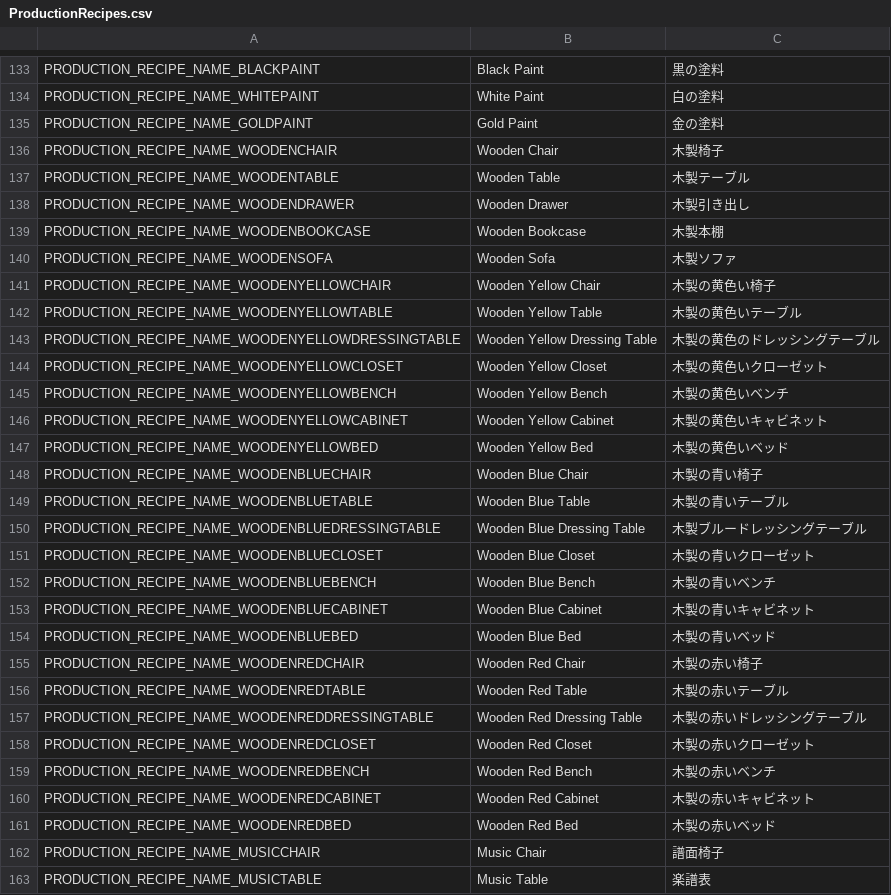
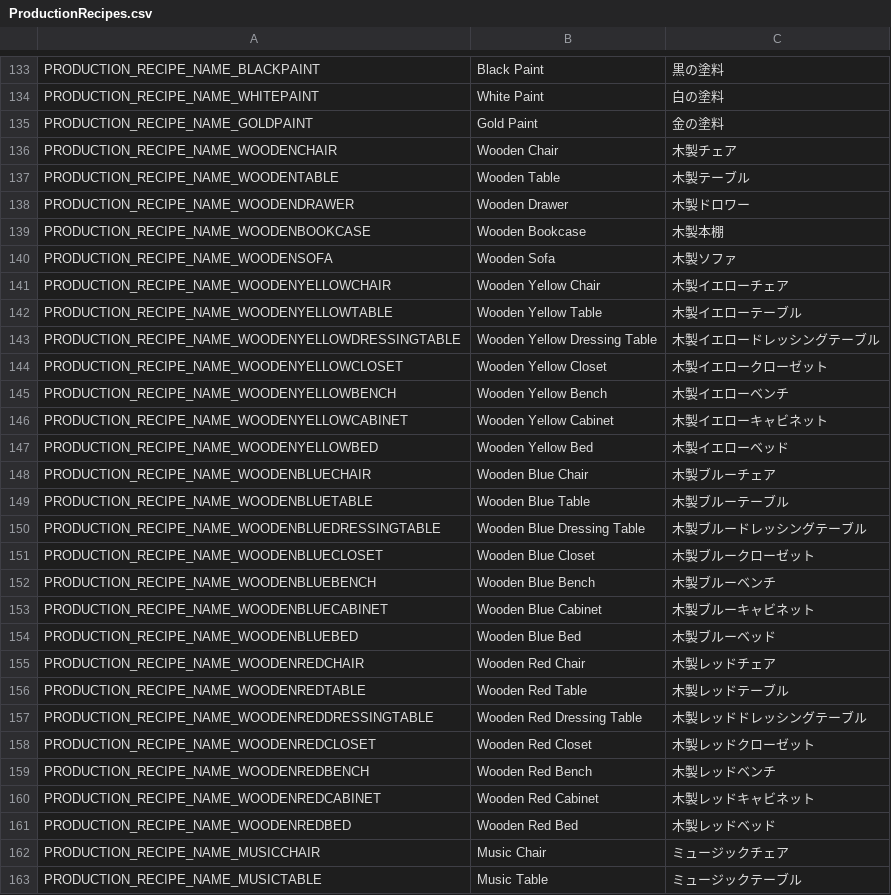
Before and after one commit to Farlighte/Flyff-Universe-Translations, a CSV file: Japanese/ProductionRecipes.csv, drawn as a sheet; only a part is shown, gaps mark what is left out; the diff covers the shown part only.

```diff
--- a/Japanese/ProductionRecipes.csv
+++ b/Japanese/ProductionRecipes.csv
@@ -135,29 +135,29 @@ PRODUCTION_RECIPE_NAME_WHITEPAINT,White Paint,白の塗料
 PRODUCTION_RECIPE_NAME_GOLDPAINT,Gold Paint,金の塗料
-PRODUCTION_RECIPE_NAME_WOODENCHAIR,Wooden Chair,木製椅子
+PRODUCTION_RECIPE_NAME_WOODENCHAIR,Wooden Chair,木製チェア
 PRODUCTION_RECIPE_NAME_WOODENTABLE,Wooden Table,木製テーブル
-PRODUCTION_RECIPE_NAME_WOODENDRAWER,Wooden Drawer,木製引き出し
+PRODUCTION_RECIPE_NAME_WOODENDRAWER,Wooden Drawer,木製ドロワー
 PRODUCTION_RECIPE_NAME_WOODENBOOKCASE,Wooden Bookcase,木製本棚
 PRODUCTION_RECIPE_NAME_WOODENSOFA,Wooden Sofa,木製ソファ
-PRODUCTION_RECIPE_NAME_WOODENYELLOWCHAIR,Wooden Yellow Chair,木製の黄色い椅子
-PRODUCTION_RECIPE_NAME_WOODENYELLOWTABLE,Wooden Yellow Table,木製の黄色いテーブル
-PRODUCTION_RECIPE_NAME_WOODENYELLOWDRESSINGTABLE,Wooden Yellow Dressing Table,木製の黄色のドレッシングテーブル
-PRODUCTION_RECIPE_NAME_WOODENYELLOWCLOSET,Wooden Yellow Closet,木製の黄色いクローゼット
-PRODUCTION_RECIPE_NAME_WOODENYELLOWBENCH,Wooden Yellow Bench,木製の黄色いベンチ
-PRODUCTION_RECIPE_NAME_WOODENYELLOWCABINET,Wooden Yellow Cabinet,木製の黄色いキャビネット
-PRODUCTION_RECIPE_NAME_WOODENYELLOWBED,Wooden Yellow Bed,木製の黄色いベッド
-PRODUCTION_RECIPE_NAME_WOODENBLUECHAIR,Wooden Blue Chair,木製の青い椅子
-PRODUCTION_RECIPE_NAME_WOODENBLUETABLE,Wooden Blue Table,木製の青いテーブル
+PRODUCTION_RECIPE_NAME_WOODENYELLOWCHAIR,Wooden Yellow Chair,木製イエローチェア
+PRODUCTION_RECIPE_NAME_WOODENYELLOWTABLE,Wooden Yellow Table,木製イエローテーブル
+PRODUCTION_RECIPE_NAME_WOODENYELLOWDRESSINGTABLE,Wooden Yellow Dressing Table,木製イエロードレッシングテーブル
+PRODUCTION_RECIPE_NAME_WOODENYELLOWCLOSET,Wooden Yellow Closet,木製イエロークローゼット
+PRODUCTION_RECIPE_NAME_WOODENYELLOWBENCH,Wooden Yellow Bench,木製イエローベンチ
+PRODUCTION_RECIPE_NAME_WOODENYELLOWCABINET,Wooden Yellow Cabinet,木製イエローキャビネット
+PRODUCTION_RECIPE_NAME_WOODENYELLOWBED,Wooden Yellow Bed,木製イエローベッド
+PRODUCTION_RECIPE_NAME_WOODENBLUECHAIR,Wooden Blue Chair,木製ブルーチェア
+PRODUCTION_RECIPE_NAME_WOODENBLUETABLE,Wooden Blue Table,木製ブルーテーブル
 PRODUCTION_RECIPE_NAME_WOODENBLUEDRESSINGTABLE,Wooden Blue Dressing Table,木製ブルードレッシングテーブル
-PRODUCTION_RECIPE_NAME_WOODENBLUECLOSET,Wooden Blue Closet,木製の青いクローゼット
-PRODUCTION_RECIPE_NAME_WOODENBLUEBENCH,Wooden Blue Bench,木製の青いベンチ
-PRODUCTION_RECIPE_NAME_WOODENBLUECABINET,Wooden Blue Cabinet,木製の青いキャビネット
-PRODUCTION_RECIPE_NAME_WOODENBLUEBED,Wooden Blue Bed,木製の青いベッド
-PRODUCTION_RECIPE_NAME_WOODENREDCHAIR,Wooden Red Chair,木製の赤い椅子
-PRODUCTION_RECIPE_NAME_WOODENREDTABLE,Wooden Red Table,木製の赤いテーブル
-PRODUCTION_RECIPE_NAME_WOODENREDDRESSINGTABLE,Wooden Red Dressing Table,木製の赤いドレッシングテーブル
-PRODUCTION_RECIPE_NAME_WOODENREDCLOSET,Wooden Red Closet,木製の赤いクローゼット
-PRODUCTION_RECIPE_NAME_WOODENREDBENCH,Wooden Red Bench,木製の赤いベンチ
-PRODUCTION_RECIPE_NAME_WOODENREDCABINET,Wooden Red Cabinet,木製の赤いキャビネット
-PRODUCTION_RECIPE_NAME_WOODENREDBED,Wooden Red Bed,木製の赤いベッド
-PRODUCTION_RECIPE_NAME_MUSICCHAIR,Music Chair,譜面椅子
-PRODUCTION_RECIPE_NAME_MUSICTABLE,Music Table,楽譜表
+PRODUCTION_RECIPE_NAME_WOODENBLUECLOSET,Wooden Blue Closet,木製ブルークローゼット
+PRODUCTION_RECIPE_NAME_WOODENBLUEBENCH,Wooden Blue Bench,木製ブルーベンチ
+PRODUCTION_RECIPE_NAME_WOODENBLUECABINET,Wooden Blue Cabinet,木製ブルーキャビネット
+PRODUCTION_RECIPE_NAME_WOODENBLUEBED,Wooden Blue Bed,木製ブルーベッド
+PRODUCTION_RECIPE_NAME_WOODENREDCHAIR,Wooden Red Chair,木製レッドチェア
+PRODUCTION_RECIPE_NAME_WOODENREDTABLE,Wooden Red Table,木製レッドテーブル
+PRODUCTION_RECIPE_NAME_WOODENREDDRESSINGTABLE,Wooden Red Dressing Table,木製レッドドレッシングテーブル
+PRODUCTION_RECIPE_NAME_WOODENREDCLOSET,Wooden Red Closet,木製レッドクローゼット
+PRODUCTION_RECIPE_NAME_WOODENREDBENCH,Wooden Red Bench,木製レッドベンチ
+PRODUCTION_RECIPE_NAME_WOODENREDCABINET,Wooden Red Cabinet,木製レッドキャビネット
+PRODUCTION_RECIPE_NAME_WOODENREDBED,Wooden Red Bed,木製レッドベッド
+PRODUCTION_RECIPE_NAME_MUSICCHAIR,Music Chair,ミュージックチェア
+PRODUCTION_RECIPE_NAME_MUSICTABLE,Music Table,ミュージックテーブル
```
Also changed, not shown: 35 edited cells elsewhere in this file, Japanese/Controls.csv, Japanese/Help.csv, 16 other files.
